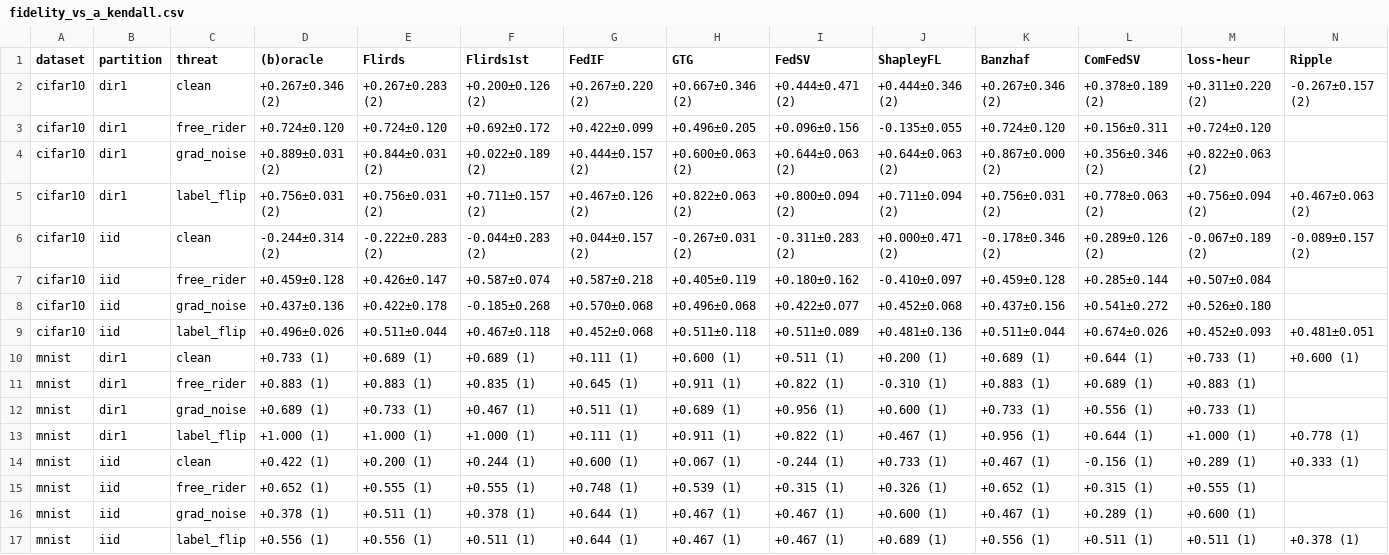
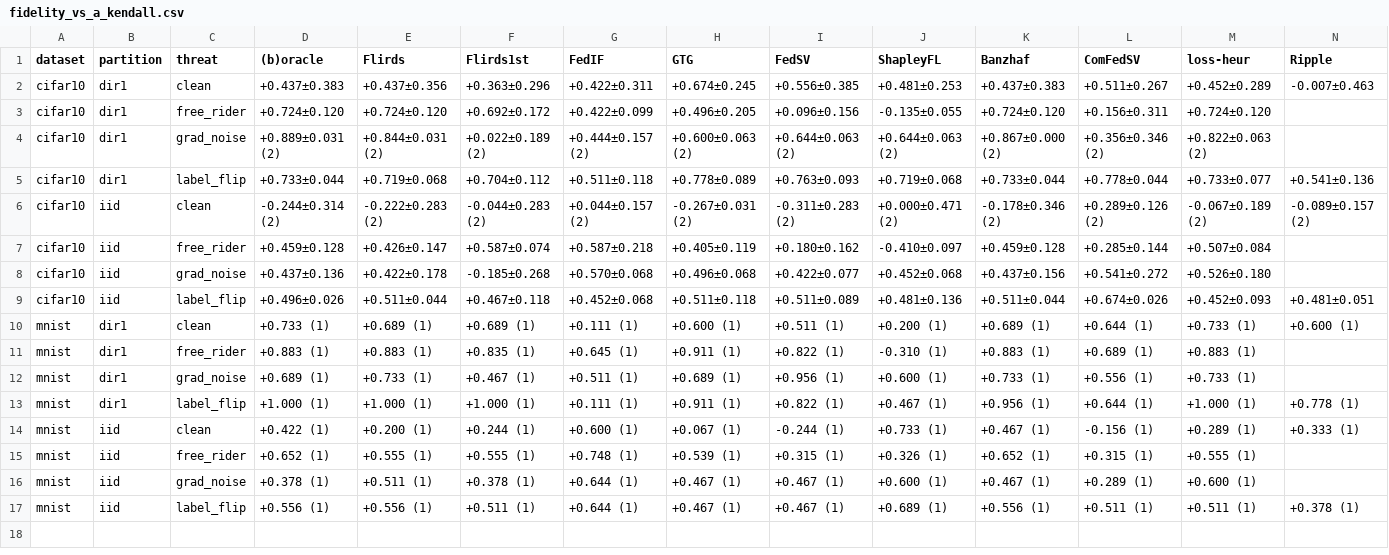
Before and after one commit to YongheeChoi/flirds, a CSV file: runs/track_c/c1/analysis/fidelity_vs_a_kendall.csv, drawn as a sheet.

```diff
--- a/runs/track_c/c1/analysis/fidelity_vs_a_kendall.csv
+++ b/runs/track_c/c1/analysis/fidelity_vs_a_kendall.csv
@@ -1,6 +1,6 @@
 dataset,partition,threat,(b)oracle,Flirds,Flirds1st,FedIF,GTG,FedSV,ShapleyFL,Banzhaf,ComFedSV,loss-heur,Ripple
-cifar10,dir1,clean,+0.267±0.346 (2),+0.267±0.283 (2),+0.200±0.126 (2),+0.267±0.220 (2),+0.667±0.346 (2),+0.444±0.471 (2),+0.444±0.346 (2),+0.267±0.346 (2),+0.378±0.189 (2),+0.311±0.220 (2),-0.267±0.157 (2)
+cifar10,dir1,clean,+0.437±0.383,+0.437±0.356,+0.363±0.296,+0.422±0.311,+0.674±0.245,+0.556±0.385,+0.481±0.253,+0.437±0.383,+0.511±0.267,+0.452±0.289,-0.007±0.463
 cifar10,dir1,free_rider,+0.724±0.120,+0.724±0.120,+0.692±0.172,+0.422±0.099,+0.496±0.205,+0.096±0.156,-0.135±0.055,+0.724±0.120,+0.156±0.311,+0.724±0.120,
 cifar10,dir1,grad_noise,+0.889±0.031 (2),+0.844±0.031 (2),+0.022±0.189 (2),+0.444±0.157 (2),+0.600±0.063 (2),+0.644±0.063 (2),+0.644±0.063 (2),+0.867±0.000 (2),+0.356±0.346 (2),+0.822±0.063 (2),
-cifar10,dir1,label_flip,+0.756±0.031 (2),+0.756±0.031 (2),+0.711±0.157 (2),+0.467±0.126 (2),+0.822±0.063 (2),+0.800±0.094 (2),+0.711±0.094 (2),+0.756±0.031 (2),+0.778±0.063 (2),+0.756±0.094 (2),+0.467±0.063 (2)
+cifar10,dir1,label_flip,+0.733±0.044,+0.719±0.068,+0.704±0.112,+0.511±0.118,+0.778±0.089,+0.763±0.093,+0.719±0.068,+0.733±0.044,+0.778±0.044,+0.733±0.077,+0.541±0.136
 cifar10,iid,clean,-0.244±0.314 (2),-0.222±0.283 (2),-0.044±0.283 (2),+0.044±0.157 (2),-0.267±0.031 (2),-0.311±0.283 (2),+0.000±0.471 (2),-0.178±0.346 (2),+0.289±0.126 (2),-0.067±0.189 (2),-0.089±0.157 (2)
```
Also changed, not shown: runs/track_c/c1/analysis/cells.csv, runs/track_c/c1/analysis/dual_oracle_b_vs_a.csv, 19 other files.
